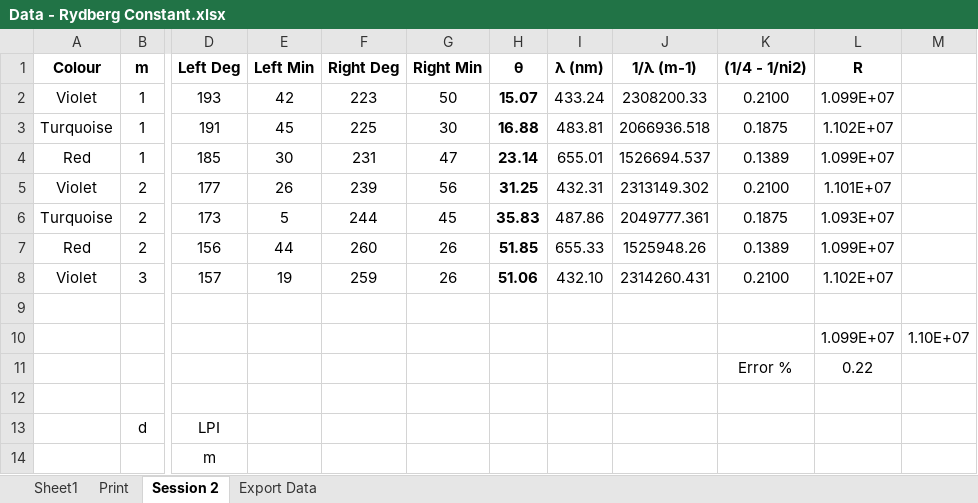
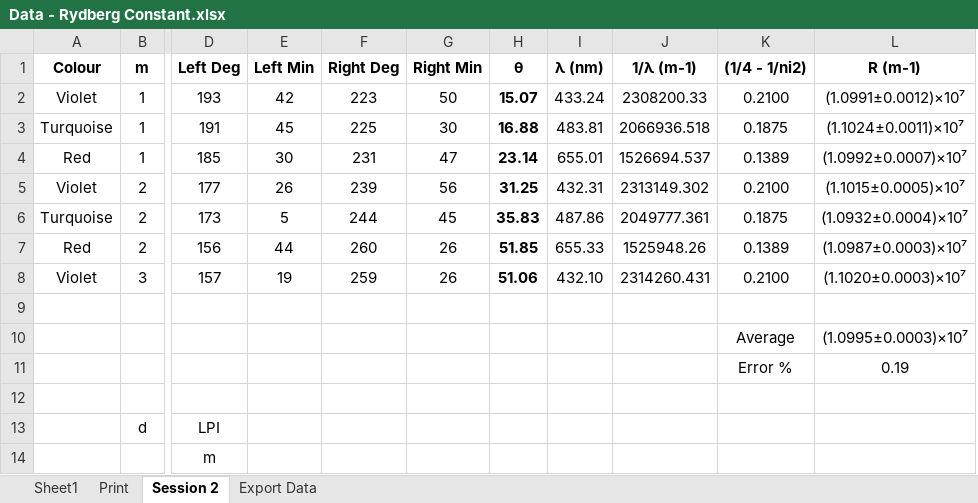
Before and after one commit to TheReconPilot/IISER-Labs, an Excel workbook: PHY 222/Rydberg Constant/Data - Rydberg Constant.xlsx, sheet Session 2, drawn as a sheet; only a part is shown, gaps mark what is left out; values as stored, in another font and other column widths than the file's, no borders; removed rows and columns are numbered as before the commit, all else as after; the diff names each change by its address in the sheet, - before the commit and + after, or states it on an @@ line.

Commit message:
Add final data and print files

```diff
--- a/PHY 222/Rydberg Constant/Data - Rydberg Constant.xlsx (sheet Session 2)
+++ b/PHY 222/Rydberg Constant/Data - Rydberg Constant.xlsx (sheet Session 2)
-column L (R), rows 2-11: 1.099E+07 | 1.102E+07 | 1.099E+07 | 1.101E+07 | 1.093E+07 | 1.099E+07 | 1.102E+07 |  | 1.099E+07 | 0.22
-column M, row 10: 1.10E+07
+column L (R (m-1)), rows 2-11: (1.0991±0.0012)×10⁷ | (1.1024±0.0011)×10⁷ | (1.0992±0.0007)×10⁷ | (1.1015±0.0005)×10⁷ | (1.0932±0.0004)×10⁷ | (1.0987±0.0003)×10⁷ | (1.1020±0.0003)×10⁷ |  | (1.0995±0.0003)×10⁷ | 0.19
-K10 ((1/4 - 1/ni2)): (empty)
+K10 ((1/4 - 1/ni2)): Average
```
Also changed, not shown: 3 other files.
